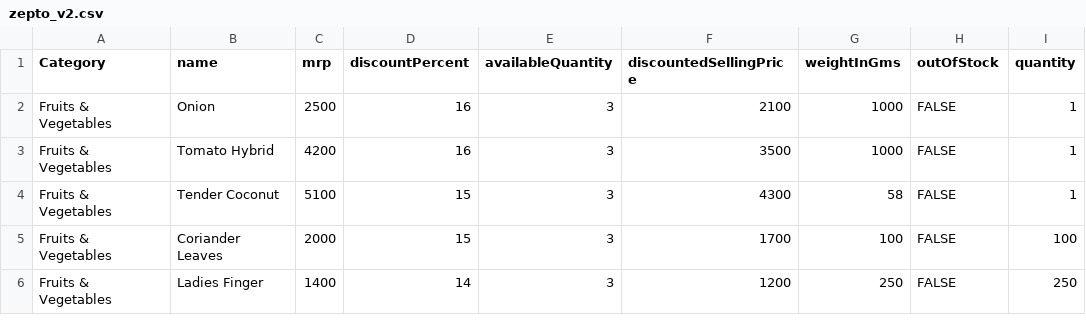
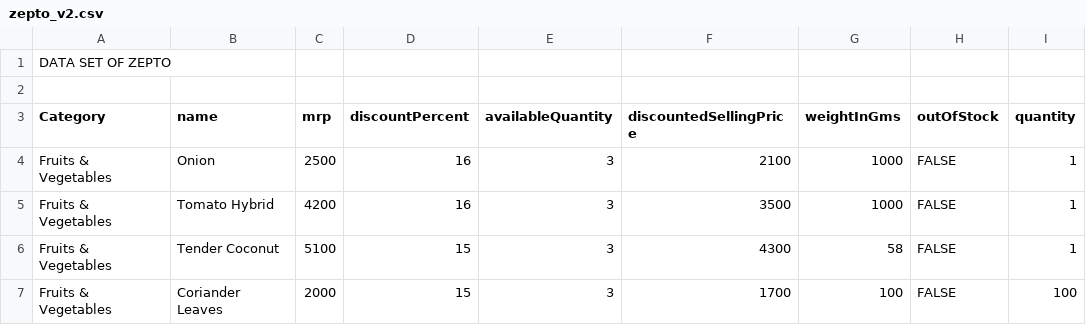
Before and after one commit to yashveer868/SQL_, a CSV file: ZEPTO/zepto_v2.csv, drawn as a sheet; only a part is shown; the shorter side is filled out with more unchanged rows; the diff names each change by its address in the sheet, - before the commit and + after, or states it on an @@ line.

Commit message:
Zepto Project

```diff
--- a/ZEPTO/zepto_v2.csv
+++ b/ZEPTO/zepto_v2.csv
+row 1: DATA SET OF ZEPTO
+row 2: (empty)
```
